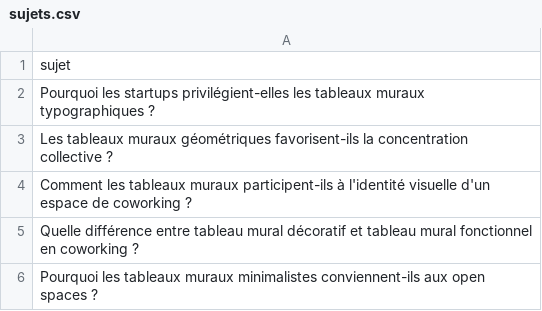
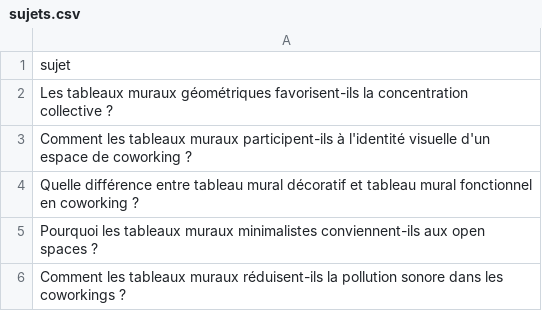
Before and after one commit to Metalosmose21/Coworking-1, a CSV file: sujets.csv, drawn as a sheet; only a part is shown; the shorter side is filled out with more unchanged rows.

```diff
--- a/sujets.csv
+++ b/sujets.csv
@@ -1,3 +1,2 @@
 sujet
-Pourquoi les startups privilégient-elles les tableaux muraux typographiques ?
 Les tableaux muraux géométriques favorisent-ils la concentration collective ?
```
Also changed, not shown: sujets_traites.csv.
